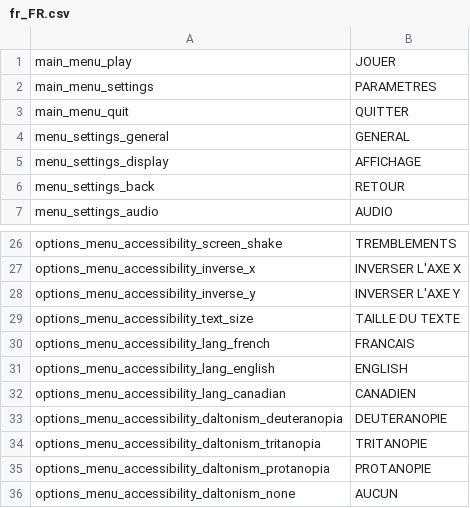
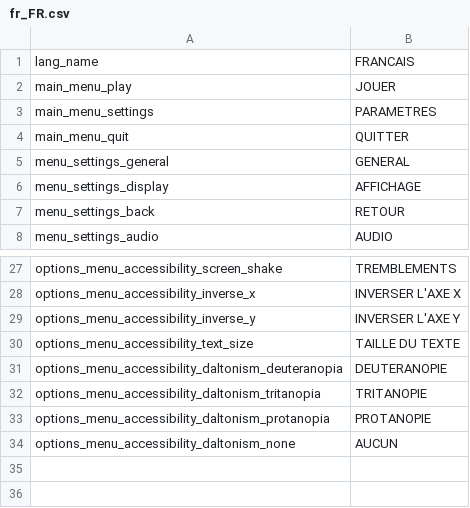
Before and after one commit to tom-bourjala/ISEN-ALG-TLE, a CSV file: Build/assets/localisation/fr_FR.csv, drawn as a sheet; only a part is shown, gaps mark what is left out; removed rows and columns are numbered as before the commit, all else as after; the diff names each change by its address in the sheet, - before the commit and + after, or states it on an @@ line.

```diff
--- a/Build/assets/localisation/fr_FR.csv
+++ b/Build/assets/localisation/fr_FR.csv
+row 1: lang_name | FRANCAIS
-row 30: options_menu_accessibility_lang_french | FRANCAIS
-row 31: options_menu_accessibility_lang_english | ENGLISH
-row 32: options_menu_accessibility_lang_canadian | CANADIEN
```
Also changed, not shown: Build/assets/localisation/en_US.csv, Build/assets/localisation/fr_CA.csv.
